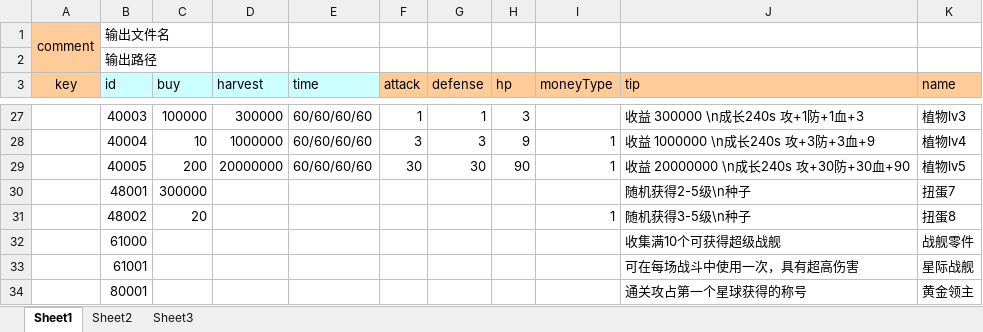
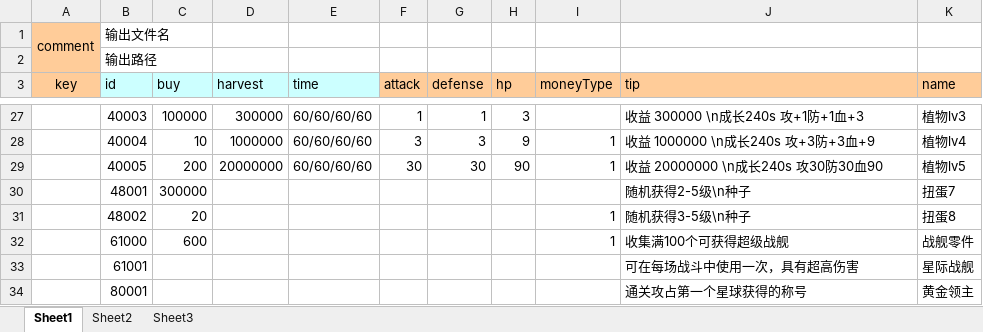
Before and after one commit to nsnwz/youjiang_svr, an Excel workbook: config/data/物品.xlsx, sheet Sheet1, drawn as a sheet; only a part is shown, gaps mark what is left out; values as stored, in another font and other column widths than the file's, no borders; the diff names each change by its address in the sheet, - before the commit and + after, or states it on an @@ line.

```diff
--- a/config/data/物品.xlsx (sheet Sheet1)
+++ b/config/data/物品.xlsx (sheet Sheet1)
-J29 (tip): 收益 20000000 \n成长240s 攻+30防+30血+90
+J29 (tip): 收益 20000000 \n成长240s 攻30防30血90
-C32 (buy): (empty)
+C32 (buy): 600
-I32 (moneyType): (empty)
+I32 (moneyType): 1
-J32 (tip): 收集满10个可获得超级战舰
+J32 (tip): 收集满100个可获得超级战舰
```
Also changed, not shown: config/data/任务成就.xlsx, config/data/剧情战斗配置.xlsx, 9 other files.
